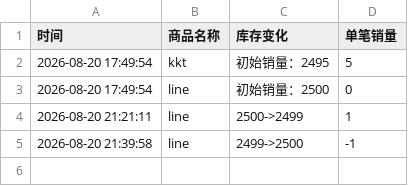
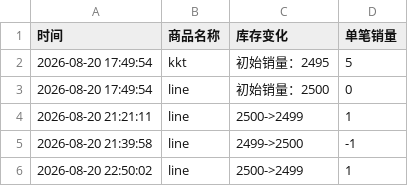
Before and after one commit to Juineii/verivery_md0822, a CSV file: DONGHEON影通.csv, drawn as a sheet.

Commit message:
自动更新数据 2026-08-20 22:50:13

```diff
--- a/DONGHEON影通.csv
+++ b/DONGHEON影通.csv
@@ -5 +5,2 @@
 2026-08-20 21:39:58,line,2499->2500,-1
+2026-08-20 22:50:02,line,2500->2499,1
```
